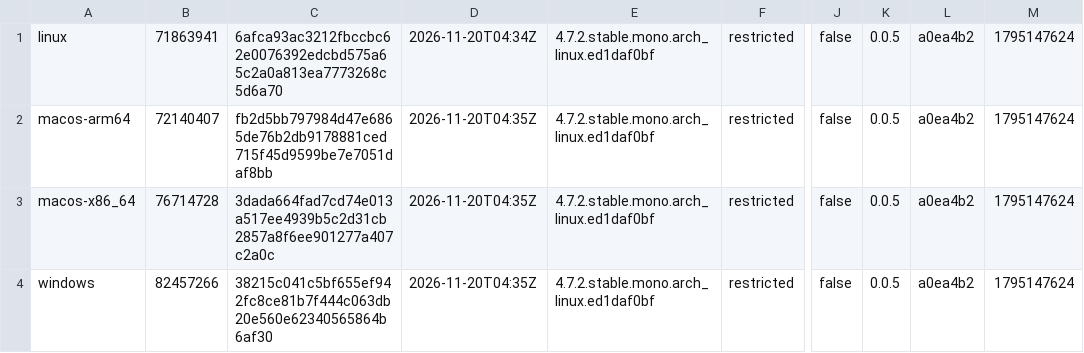
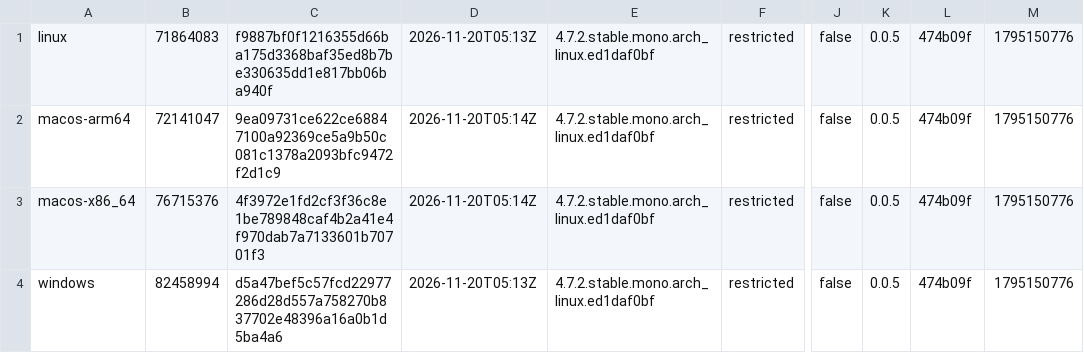
Before and after one commit to tkfnetwork/universus-simulator-clients, a TSV file: builds.tsv, drawn as a sheet; only a part is shown, gaps mark what is left out; the diff names each change by its address in the sheet, - before the commit and + after, or states it on an @@ line.

Commit message:
ALPHA restricted build, 2026-11-20

```diff
--- a/builds.tsv
+++ b/builds.tsv
-B1: 71863941
+B1: 71864083
-C1: 6afca93ac3212fbccbc62e0076392edcbd575a65c2a0a813ea7773268c5d6a70
+C1: f9887bf0f1216355d66ba175d3368baf35ed8b7be330635dd1e817bb06ba940f
-D1: 2026-11-20T04:34Z
+D1: 2026-11-20T05:13Z
-L1:L4: a0ea4b2
+L1:L4: 474b09f
-M1:M4: 1795147624
+M1:M4: 1795150776
-B2: 72140407
+B2: 72141047
-C2: fb2d5bb797984d47e6865de76b2db9178881ced715f45d9599be7e7051daf8bb
+C2: 9ea09731ce622ce68847100a92369ce5a9b50c081c1378a2093bfc9472f2d1c9
-D2:D3: 2026-11-20T04:35Z
+D2:D3: 2026-11-20T05:14Z
-B3: 76714728
+B3: 76715376
-C3: 3dada664fad7cd74e013a517ee4939b5c2d31cb2857a8f6ee901277a407c2a0c
+C3: 4f3972e1fd2cf3f36c8e1be789848caf4b2a41e4f970dab7a7133601b70701f3
-B4: 82457266
+B4: 82458994
-C4: 38215c041c5bf655ef942fc8ce81b7f444c063db20e560e62340565864b6af30
+C4: d5a47bef5c57fcd22977286d28d557a758270b837702e48396a16a0b1d5ba4a6
-D4: 2026-11-20T04:35Z
+D4: 2026-11-20T05:13Z
```
Also changed, not shown: 2 other files.
